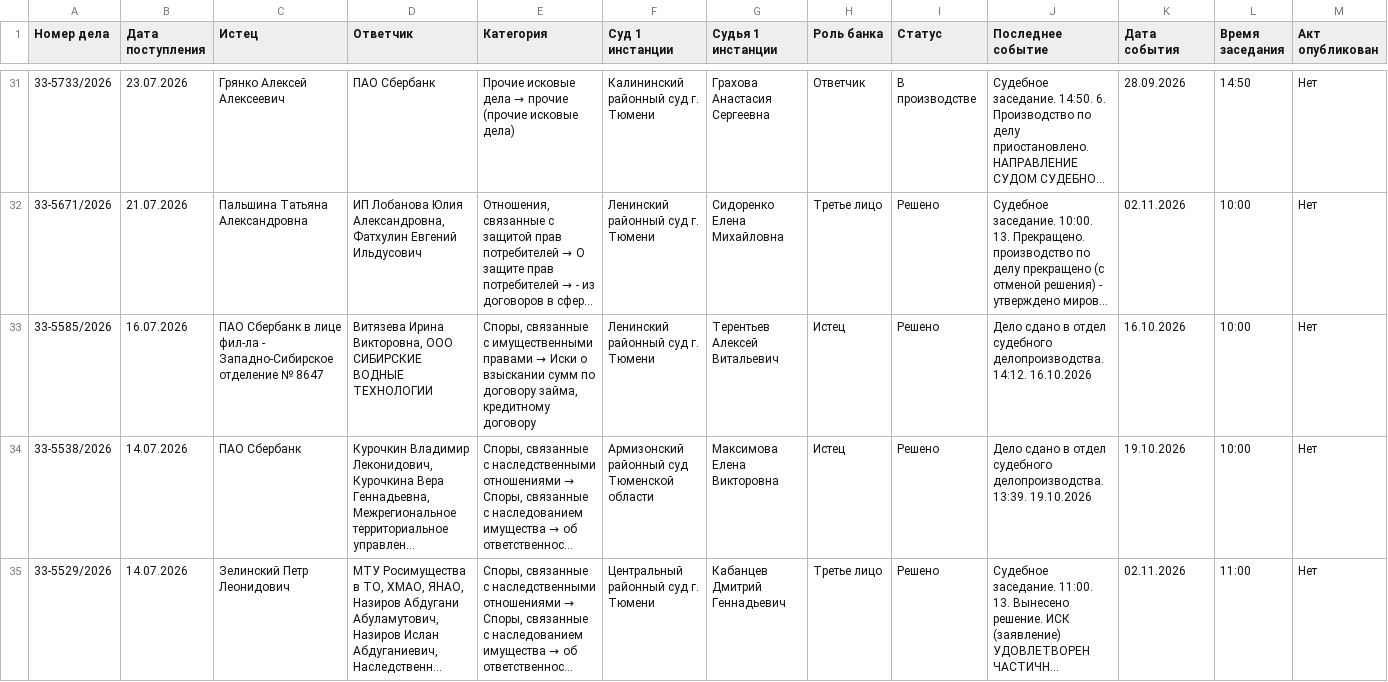
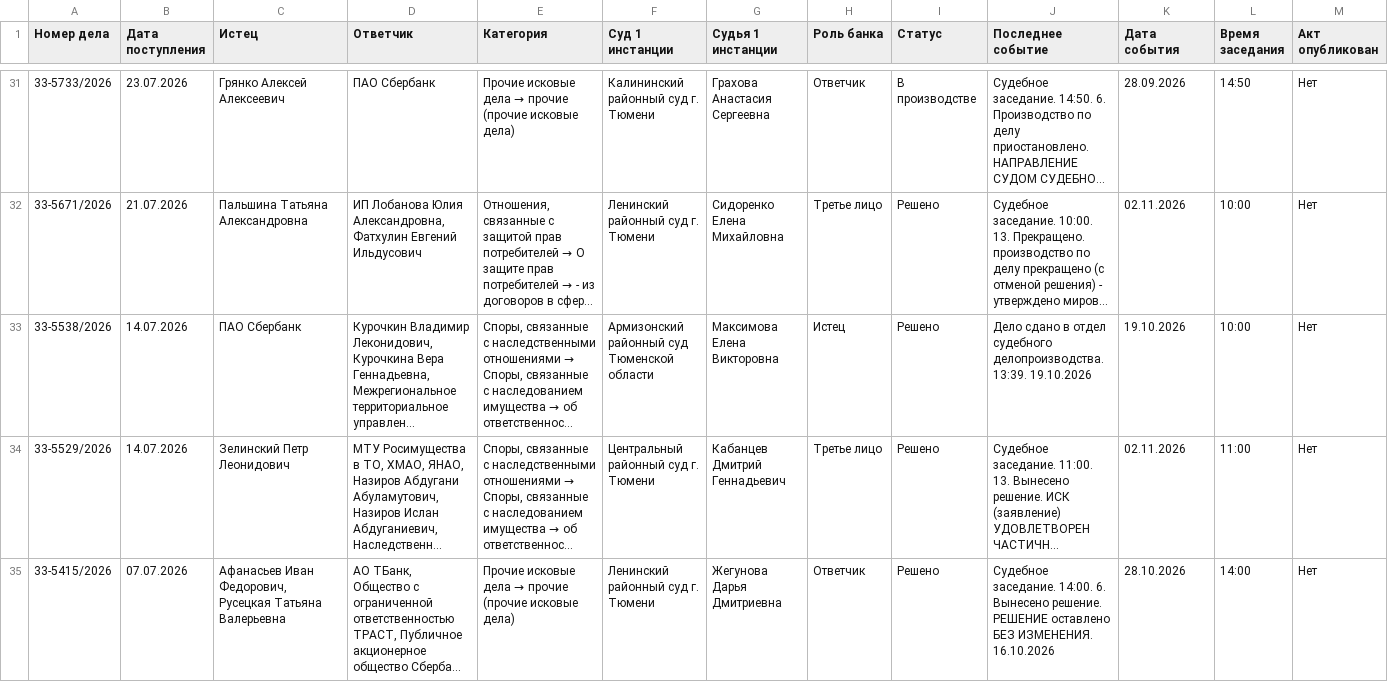
Before and after one commit to SelivanovAS/dashboard-tyumen, a CSV file: data/sberbank_cases.csv, drawn as a sheet; only a part is shown, gaps mark what is left out; the shorter side is filled out with more unchanged rows; long unchanged cells end in …; rows hold the shown columns only; the diff covers the shown part only; the diff names each change by its address in the sheet, - before the commit and + after, or states it on an @@ line.

```diff
--- a/data/sberbank_cases.csv
+++ b/data/sberbank_cases.csv
-row 33: 33-5585/2026 | 16.07.2026 | ПАО Сбербанк в лице фил-ла - Западно-Сибирское отделение № 8647 | Витязева Ирина Викторовна, ООО СИБИРСКИЕ ВОДНЫЕ ТЕХНОЛОГИИ | Споры, связанные с имущественными правами → Иски о взыскании сумм по договору займа, кредитному договору | Ленинский районный суд г. Тюмени | Терентьев Алексей Витальевич | Истец | Решено | Дело сдано в отдел судебного делопроизводства. 14:12. 16.10.2026 | 16.10.2026 | 10:00 | Нет
```
Also changed, not shown: 4 removed rows elsewhere in this file, data/sberbank_cases_archive.csv, 10 other files.
